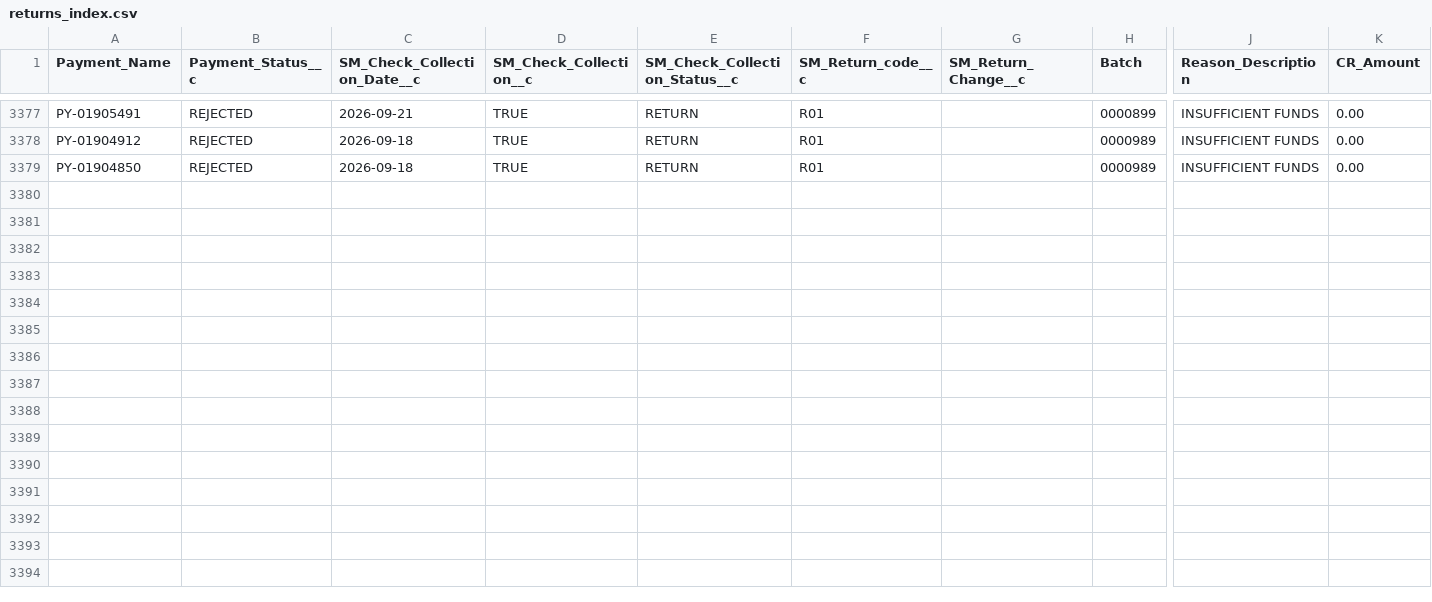
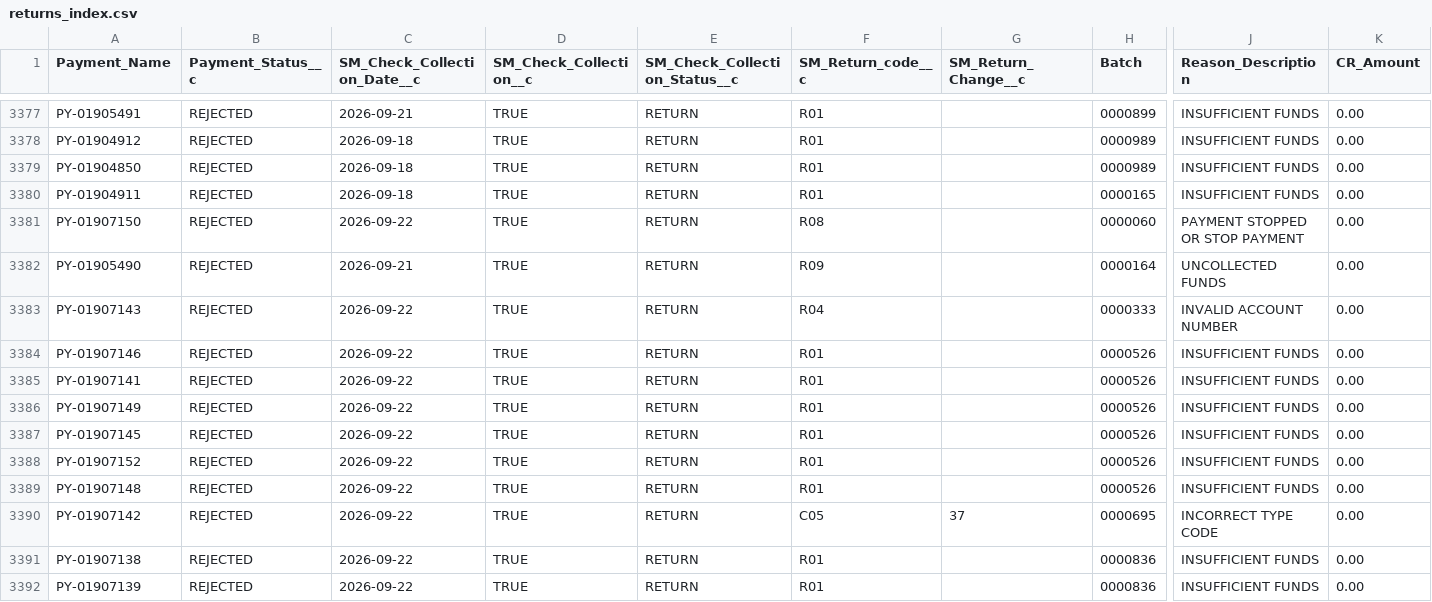
Before and after one commit to calopezp/SCRIPTS_LCS_2025, a CSV file: COLLECTIONS/index/returns_index.csv, drawn as a sheet; only a part is shown, gaps mark what is left out; rows hold the shown columns only; the diff names each change by its address in the sheet, - before the commit and + after, or states it on an @@ line.

```diff
--- a/COLLECTIONS/index/returns_index.csv
+++ b/COLLECTIONS/index/returns_index.csv
+row 3380: PY-01904911 | REJECTED | 2026-09-18 | TRUE | RETURN | R01 |  | 0000165 | INSUFFICIENT FUNDS | 0.00
+row 3381: PY-01907150 | REJECTED | 2026-09-22 | TRUE | RETURN | R08 |  | 0000060 | PAYMENT STOPPED OR STOP PAYMENT | 0.00
+row 3382: PY-01905490 | REJECTED | 2026-09-21 | TRUE | RETURN | R09 |  | 0000164 | UNCOLLECTED FUNDS | 0.00
+row 3383: PY-01907143 | REJECTED | 2026-09-22 | TRUE | RETURN | R04 |  | 0000333 | INVALID ACCOUNT NUMBER | 0.00
+row 3384: PY-01907146 | REJECTED | 2026-09-22 | TRUE | RETURN | R01 |  | 0000526 | INSUFFICIENT FUNDS | 0.00
+row 3385: PY-01907141 | REJECTED | 2026-09-22 | TRUE | RETURN | R01 |  | 0000526 | INSUFFICIENT FUNDS | 0.00
+row 3386: PY-01907149 | REJECTED | 2026-09-22 | TRUE | RETURN | R01 |  | 0000526 | INSUFFICIENT FUNDS | 0.00
+row 3387: PY-01907145 | REJECTED | 2026-09-22 | TRUE | RETURN | R01 |  | 0000526 | INSUFFICIENT FUNDS | 0.00
+row 3388: PY-01907152 | REJECTED | 2026-09-22 | TRUE | RETURN | R01 |  | 0000526 | INSUFFICIENT FUNDS | 0.00
+row 3389: PY-01907148 | REJECTED | 2026-09-22 | TRUE | RETURN | R01 |  | 0000526 | INSUFFICIENT FUNDS | 0.00
+row 3390: PY-01907142 | REJECTED | 2026-09-22 | TRUE | RETURN | C05 | 37 | 0000695 | INCORRECT TYPE CODE | 0.00
+row 3391: PY-01907138 | REJECTED | 2026-09-22 | TRUE | RETURN | R01 |  | 0000836 | INSUFFICIENT FUNDS | 0.00
+row 3392: PY-01907139 | REJECTED | 2026-09-22 | TRUE | RETURN | R01 |  | 0000836 | INSUFFICIENT FUNDS | 0.00
```
Also changed, not shown: COLLECTIONS/ACH_REPORTADOS/sf_files/_manifest.csv, COLLECTIONS/COLLECTIONS/CheckCollectionImport.csv, 40 other files.
